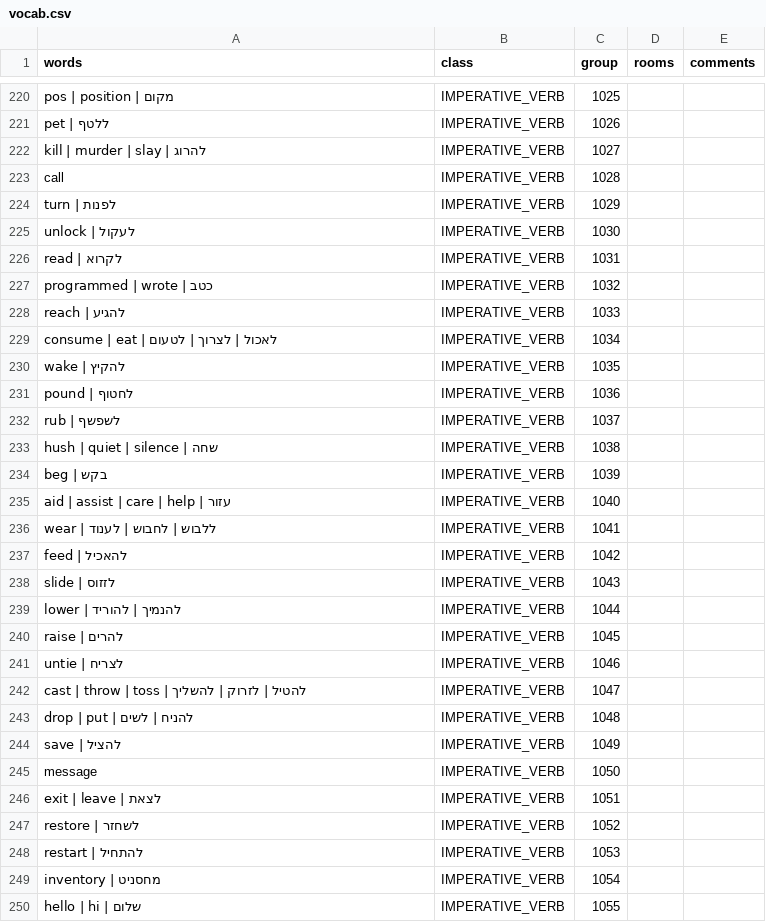
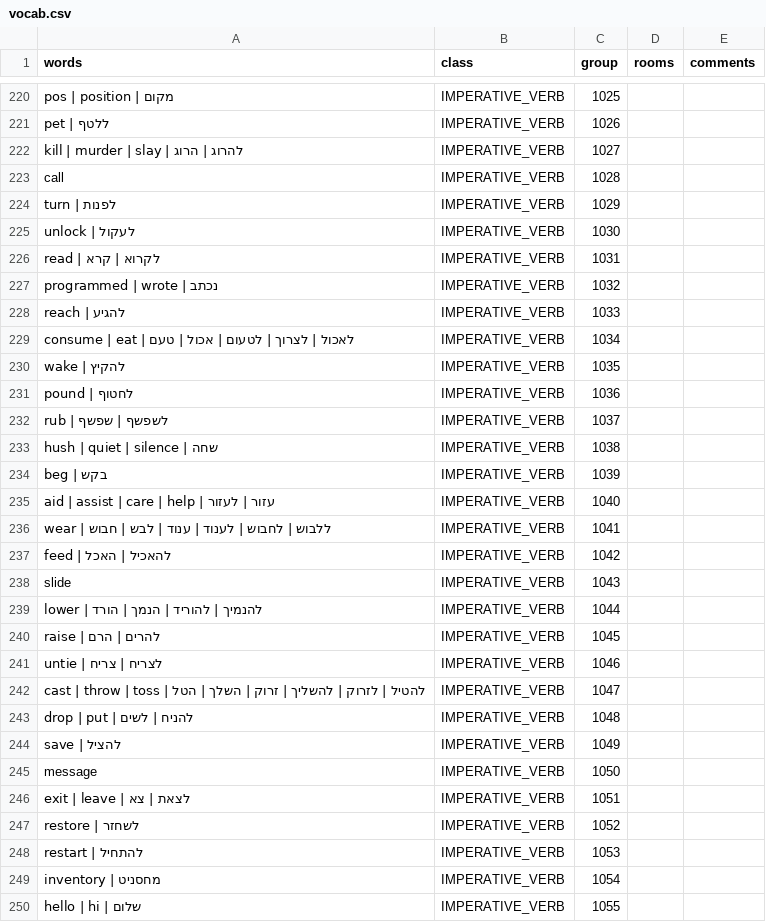
Before and after one commit to SegMash/SCIHebrew, a CSV file: output_kq1/vocab.csv, drawn as a sheet; only a part is shown, gaps mark what is left out; the diff covers the shown part only.

```diff
--- a/output_kq1/vocab.csv
+++ b/output_kq1/vocab.csv
@@ -221,3 +221,3 @@
 "pet | ללטף","IMPERATIVE_VERB","1026","",""
-"kill | murder | slay | להרוג","IMPERATIVE_VERB","1027","",""
+"kill | murder | slay | להרוג | הרוג","IMPERATIVE_VERB","1027","",""
 "call","IMPERATIVE_VERB","1028","",""
@@ -225,19 +225,19 @@
 "unlock | לעקול","IMPERATIVE_VERB","1030","",""
-"read | לקרוא","IMPERATIVE_VERB","1031","",""
-"programmed | wrote | כטב","IMPERATIVE_VERB","1032","",""
+"read | לקרוא | קרא","IMPERATIVE_VERB","1031","",""
+"programmed | wrote | נכתב","IMPERATIVE_VERB","1032","",""
 "reach | להגיע","IMPERATIVE_VERB","1033","",""
-"consume | eat | לאכול | לצרוך | לטעום","IMPERATIVE_VERB","1034","",""
+"consume | eat | לאכול | לצרוך | לטעום | אכול | טעם","IMPERATIVE_VERB","1034","",""
 "wake | להקיץ","IMPERATIVE_VERB","1035","",""
 "pound | לחטוף","IMPERATIVE_VERB","1036","",""
-"rub | לשפשף","IMPERATIVE_VERB","1037","",""
+"rub | לשפשף | שפשף","IMPERATIVE_VERB","1037","",""
 "hush | quiet | silence | שחה","IMPERATIVE_VERB","1038","",""
 "beg | בקש","IMPERATIVE_VERB","1039","",""
-"aid | assist | care | help | עזור","IMPERATIVE_VERB","1040","",""
-"wear | ללבוש | לחבוש | לענוד","IMPERATIVE_VERB","1041","",""
-"feed | להאכיל","IMPERATIVE_VERB","1042","",""
-"slide | לזזוס","IMPERATIVE_VERB","1043","",""
-"lower | להנמיך | להוריד","IMPERATIVE_VERB","1044","",""
-"raise | להרים","IMPERATIVE_VERB","1045","",""
-"untie | לצריח","IMPERATIVE_VERB","1046","",""
-"cast | throw | toss | להטיל | לזרוק | להשליך","IMPERATIVE_VERB","1047","",""
+"aid | assist | care | help | עזור | לעזור","IMPERATIVE_VERB","1040","",""
+"wear | ללבוש | לחבוש | לענוד | ענוד | לבש | חבוש","IMPERATIVE_VERB","1041","",""
+"feed | להאכיל | האכל","IMPERATIVE_VERB","1042","",""
+"slide","IMPERATIVE_VERB","1043","",""
+"lower | להנמיך | להוריד | הנמך | הורד","IMPERATIVE_VERB","1044","",""
+"raise | להרים | הרם","IMPERATIVE_VERB","1045","",""
+"untie | לצריח | צריח","IMPERATIVE_VERB","1046","",""
+"cast | throw | toss | להטיל | לזרוק | להשליך | זרוק | השלך | הטל","IMPERATIVE_VERB","1047","",""
 "drop | put | להניח | לשים","IMPERATIVE_VERB","1048","",""
@@ -245,3 +245,3 @@
 "message","IMPERATIVE_VERB","1050","",""
-"exit | leave | לצאת","IMPERATIVE_VERB","1051","",""
+"exit | leave | לצאת | צא","IMPERATIVE_VERB","1051","",""
 "restore | לשחזר","IMPERATIVE_VERB","1052","",""
```
Also changed, not shown: 76 edited cells elsewhere in this file, 4 other files.
